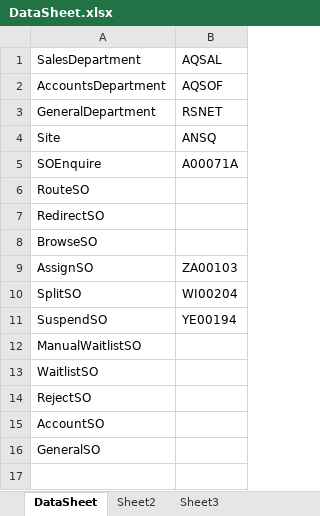
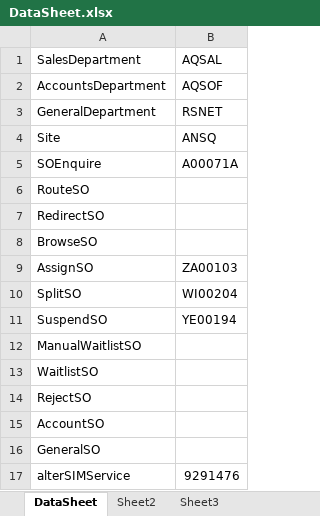
Before and after one commit to deepthi-t/AutomationWrapper, an Excel workbook: LiberateAutomation/Resources/DataSheet.xlsx, sheet DataSheet, drawn as a sheet; values as stored, in another font and other column widths than the file's, no borders; the diff names each change by its address in the sheet, - before the commit and + after, or states it on an @@ line.

Commit message:
Update Datasheet

```diff
--- a/LiberateAutomation/Resources/DataSheet.xlsx (sheet DataSheet)
+++ b/LiberateAutomation/Resources/DataSheet.xlsx (sheet DataSheet)
+row 17: alterSIMService | 9291476
```
